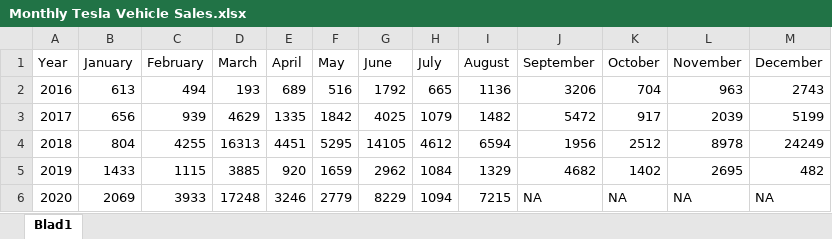
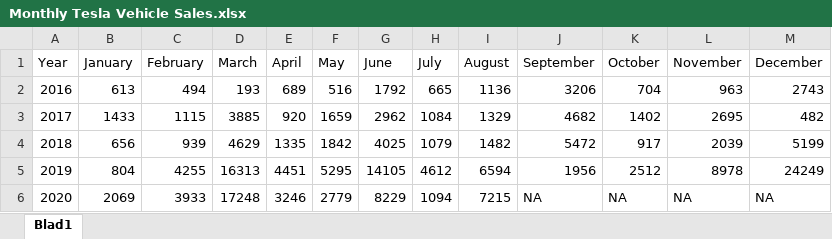
Before and after one commit to jaskesingh/BUSIN, an Excel workbook: Monthly Tesla Vehicle Sales.xlsx, sheet Blad1, drawn as a sheet; values as stored, in another font and other column widths than the file's, no borders; removed rows and columns are numbered as before the commit, all else as after; the diff names each change by its address in the sheet, - before the commit and + after, or states it on an @@ line.

Commit message:
data

```diff
--- a/Monthly Tesla Vehicle Sales.xlsx (sheet Blad1)
+++ b/Monthly Tesla Vehicle Sales.xlsx (sheet Blad1)
+row 3: 2017 | 1433 | 1115 | 3885 | 920 | 1659 | 2962 | 1084 | 1329 | 4682 | 1402 | 2695 | 482
-A4 (Year): 2017
+A4 (Year): 2018
-A5 (Year): 2018
+A5 (Year): 2019
-row 5: 2019 | 1433 | 1115 | 3885 | 920 | 1659 | 2962 | 1084 | 1329 | 4682 | 1402 | 2695 | 482
```
Also changed, not shown: 2 other files.
